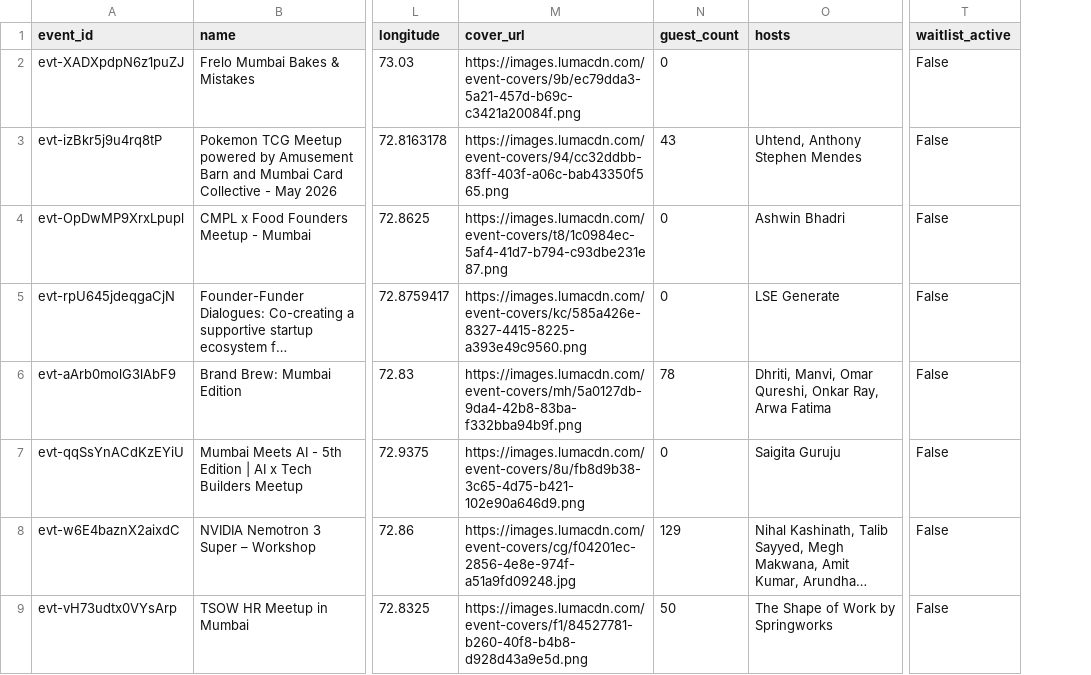
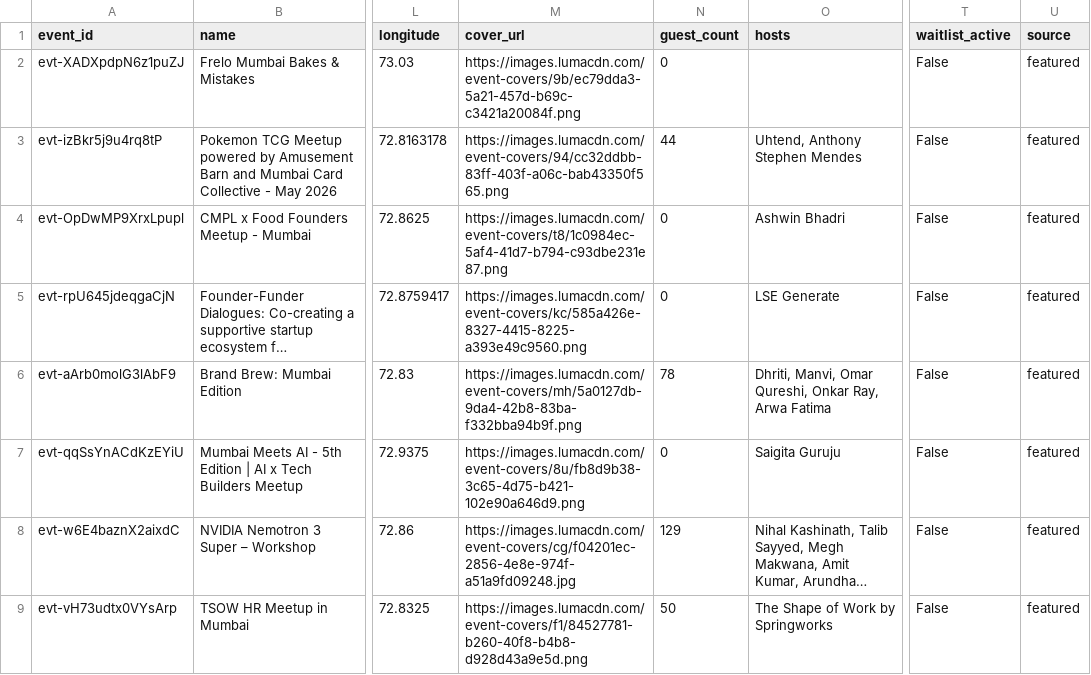
Before and after one commit to himanshusaleria/luma-explore, a CSV file: data/mumbai_latest.csv, drawn as a sheet; only a part is shown, gaps mark what is left out; long unchanged cells end in …; the diff names each change by its address in the sheet, - before the commit and + after, or states it on an @@ line.

```diff
--- a/data/mumbai_latest.csv
+++ b/data/mumbai_latest.csv
+column U (source), rows 2-9: all featured
-N3 (guest_count): 43
+N3 (guest_count): 44
```
Also changed, not shown: data/bengaluru_latest.csv, data/new-delhi_latest.csv, 23 other files.
